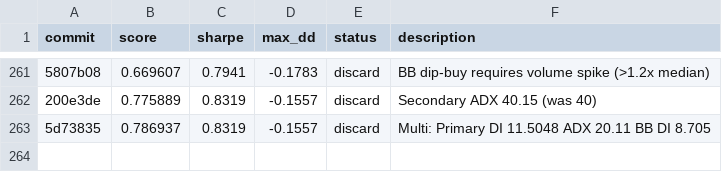
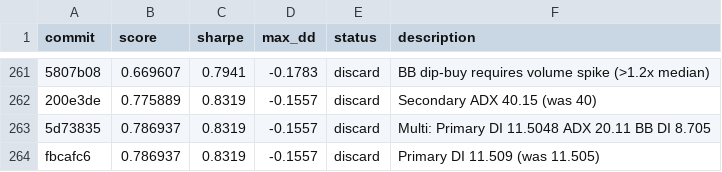
Before and after one commit to auditmos/autoquant, a TSV file: results.tsv, drawn as a sheet; only a part is shown, gaps mark what is left out; the diff names each change by its address in the sheet, - before the commit and + after, or states it on an @@ line.

```diff
--- a/results.tsv
+++ b/results.tsv
+row 264: fbcafc6 | 0.786937 | 0.8319 | -0.1557 | discard | Primary DI 11.509 (was 11.505)
```
Also changed, not shown: 1 other file.
